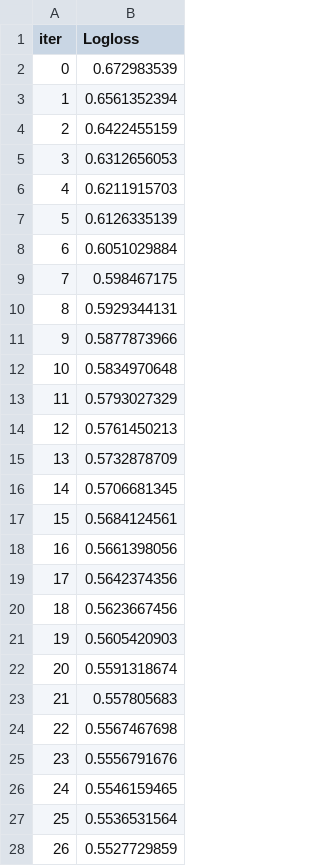
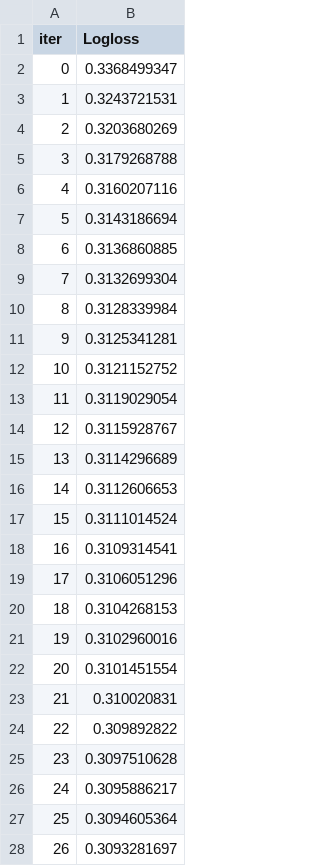
Before and after one commit to alexia-gm/Diabetes, a TSV file: catboost_info/learn_error.tsv, drawn as a sheet; only a part is shown; the diff covers the shown part only.

```diff
--- a/catboost_info/learn_error.tsv
+++ b/catboost_info/learn_error.tsv
@@ -1,28 +1,28 @@
 iter	Logloss
-0	0.672983539
-1	0.6561352394
-2	0.6422455159
-3	0.6312656053
-4	0.6211915703
-5	0.6126335139
-6	0.6051029884
-7	0.598467175
-8	0.5929344131
-9	0.5877873966
-10	0.5834970648
-11	0.5793027329
-12	0.5761450213
-13	0.5732878709
-14	0.5706681345
-15	0.5684124561
-16	0.5661398056
-17	0.5642374356
-18	0.5623667456
-19	0.5605420903
-20	0.5591318674
-21	0.557805683
-22	0.5567467698
-23	0.5556791676
-24	0.5546159465
-25	0.5536531564
-26	0.5527729859
+0	0.3368499347
+1	0.3243721531
+2	0.3203680269
+3	0.3179268788
+4	0.3160207116
+5	0.3143186694
+6	0.3136860885
+7	0.3132699304
+8	0.3128339984
+9	0.3125341281
+10	0.3121152752
+11	0.3119029054
+12	0.3115928767
+13	0.3114296689
+14	0.3112606653
+15	0.3111014524
+16	0.3109314541
+17	0.3106051296
+18	0.3104268153
+19	0.3102960016
+20	0.3101451554
+21	0.310020831
+22	0.309892822
+23	0.3097510628
+24	0.3095886217
+25	0.3094605364
+26	0.3093281697
```
Also changed, not shown: 73 edited cells elsewhere in this file, catboost_info/time_left.tsv, 4 other files.
